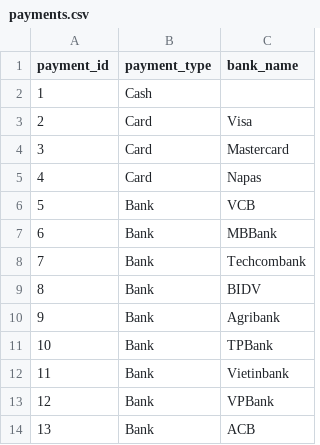
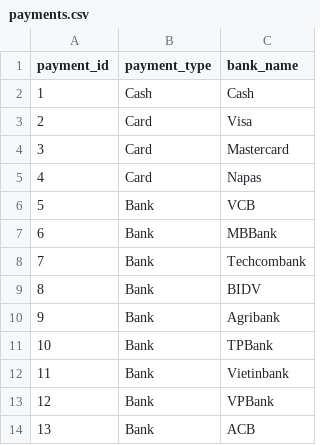
Before and after one commit to truongvude/restaurant_data_pipeline, a CSV file: restaurant_producer/data/payments.csv, drawn as a sheet.

```diff
--- a/restaurant_producer/data/payments.csv
+++ b/restaurant_producer/data/payments.csv
@@ -1,3 +1,3 @@
 payment_id,payment_type,bank_name
-1,Cash,
+1,Cash,Cash
 2,Card,Visa
```
Also changed, not shown: 10 other files.
